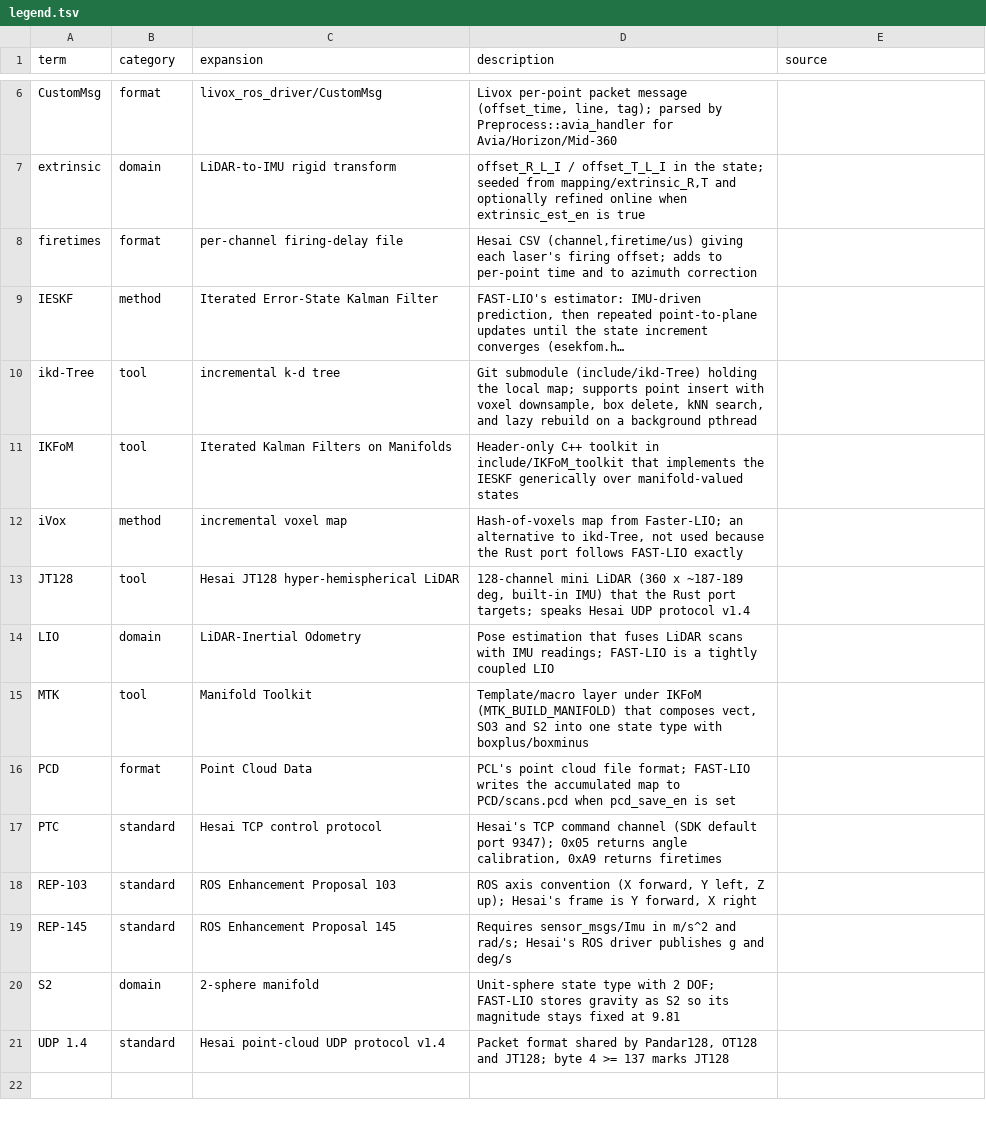
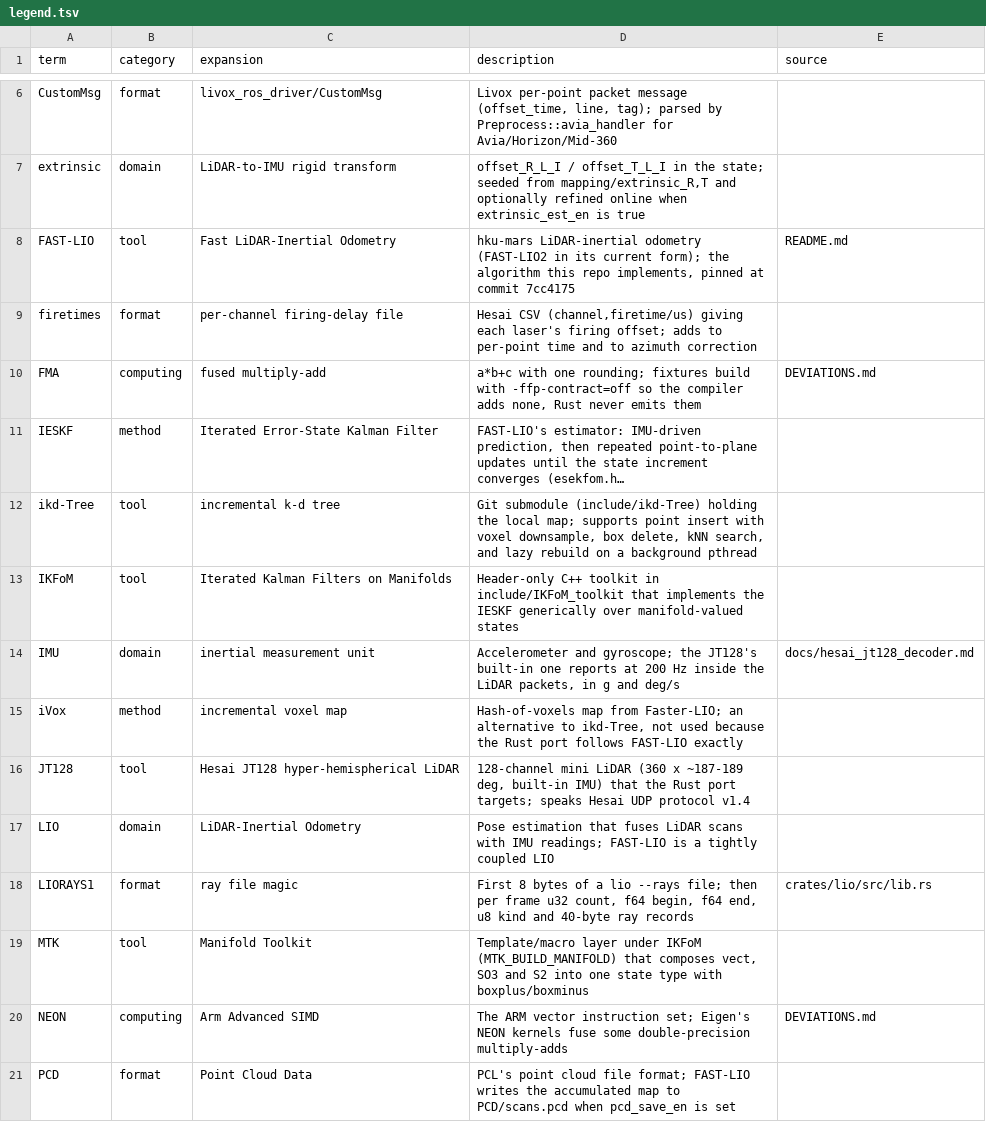
Before and after one commit to alexipeck/fast-lio-rs, a TSV file: docs/legend.tsv, drawn as a sheet; only a part is shown, gaps mark what is left out; the shorter side is filled out with more unchanged rows; long unchanged cells end in …; the diff covers the shown part only; the diff names each change by its address in the sheet, - before the commit and + after, or states it on an @@ line.

```diff
--- a/docs/legend.tsv
+++ b/docs/legend.tsv
+row 8: FAST-LIO | tool | Fast LiDAR-Inertial Odometry | hku-mars LiDAR-inertial odometry (FAST-LIO2 in its current form); the algorithm this repo implements, pinned at commit 7cc4175 | README.md
+row 10: FMA | computing | fused multiply-add | a*b+c with one rounding; fixtures build with -ffp-contract=off so the compiler adds none, Rust never emits them | DEVIATIONS.md
+row 14: IMU | domain | inertial measurement unit | Accelerometer and gyroscope; the JT128's built-in one reports at 200 Hz inside the LiDAR packets, in g and deg/s | docs/hesai_jt128_decoder.md
+row 18: LIORAYS1 | format | ray file magic | First 8 bytes of a lio --rays file; then per frame u32 count, f64 begin, f64 end, u8 kind and 40-byte ray records | crates/lio/src/lib.rs
+row 20: NEON | computing | Arm Advanced SIMD | The ARM vector instruction set; Eigen's NEON kernels fuse some double-precision multiply-adds | DEVIATIONS.md
```
Also changed, not shown: 6 added rows elsewhere in this file, 2 other files.
